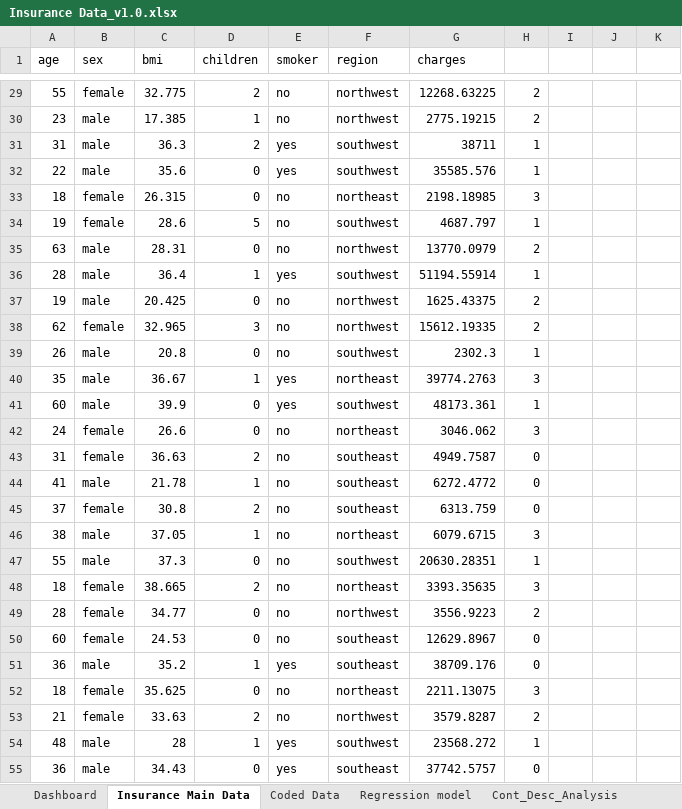
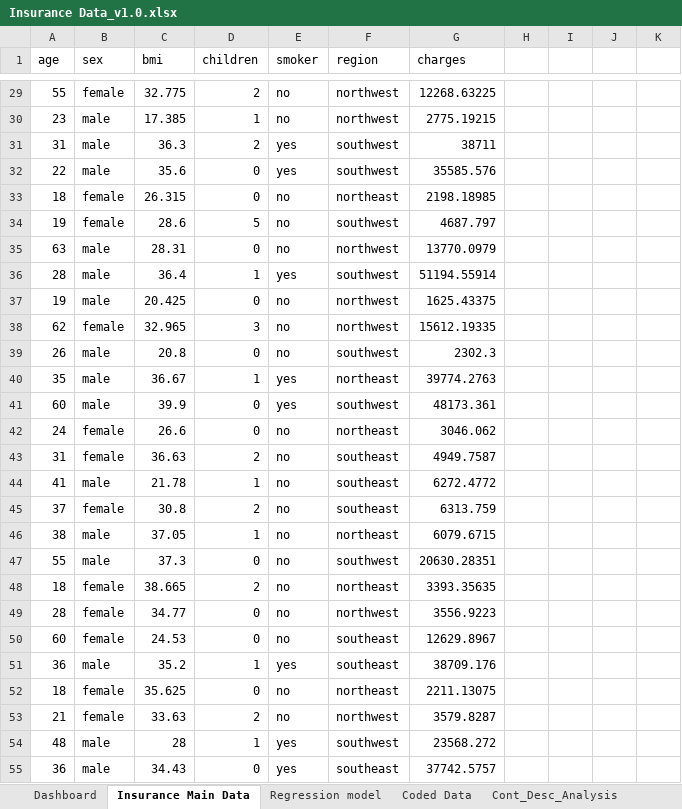
Before and after one commit to MITHLENDU-JHA/forecast-the-charges-of-insurance, an Excel workbook: Insurance Data_v1.0.xlsx, sheet Insurance Main Data, drawn as a sheet; only a part is shown, gaps mark what is left out; values as stored, in another font and other column widths than the file's, no borders; the diff covers the shown part only; the diff names each change by its address in the sheet, - before the commit and + after, or states it on an @@ line.

```diff
--- a/Insurance Data_v1.0.xlsx (sheet Insurance Main Data)
+++ b/Insurance Data_v1.0.xlsx (sheet Insurance Main Data)
@@ sheet tab order changed: Dashboard | Insurance Main Data | Regression model | Coded Data | Cont_Desc_Analysis @@
-H29:H30: 2
+H29:H30: (empty)
-H31:H32: 1
+H31:H32: (empty)
-H33: 3
+H33: (empty)
-H34: 1
+H34: (empty)
-H35: 2
+H35: (empty)
-H36: 1
+H36: (empty)
-H37:H38: 2
+H37:H38: (empty)
-H39: 1
+H39: (empty)
-H40: 3
+H40: (empty)
-H41: 1
+H41: (empty)
-H42: 3
+H42: (empty)
-H43:H45: 0
+H43:H45: (empty)
-H46: 3
+H46: (empty)
-H47: 1
+H47: (empty)
-H48: 3
+H48: (empty)
-H49: 2
+H49: (empty)
-H50:H51: 0
+H50:H51: (empty)
-H52: 3
+H52: (empty)
-H53: 2
+H53: (empty)
-H54: 1
+H54: (empty)
-H55: 0
+H55: (empty)
```
Also changed, not shown: 1312 edited cells elsewhere in this sheet, sheet Coded Data, sheet Regression model, other sheet tabs, charts or pictures.
